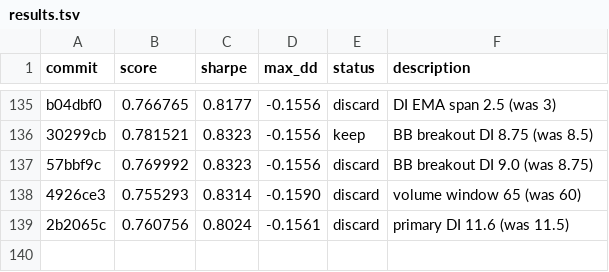
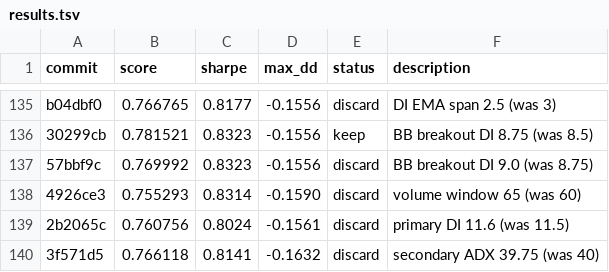
Before and after one commit to auditmos/autoquant, a TSV file: results.tsv, drawn as a sheet; only a part is shown, gaps mark what is left out; the diff names each change by its address in the sheet, - before the commit and + after, or states it on an @@ line.

```diff
--- a/results.tsv
+++ b/results.tsv
+row 140: 3f571d5 | 0.766118 | 0.8141 | -0.1632 | discard | secondary ADX 39.75 (was 40)
```
